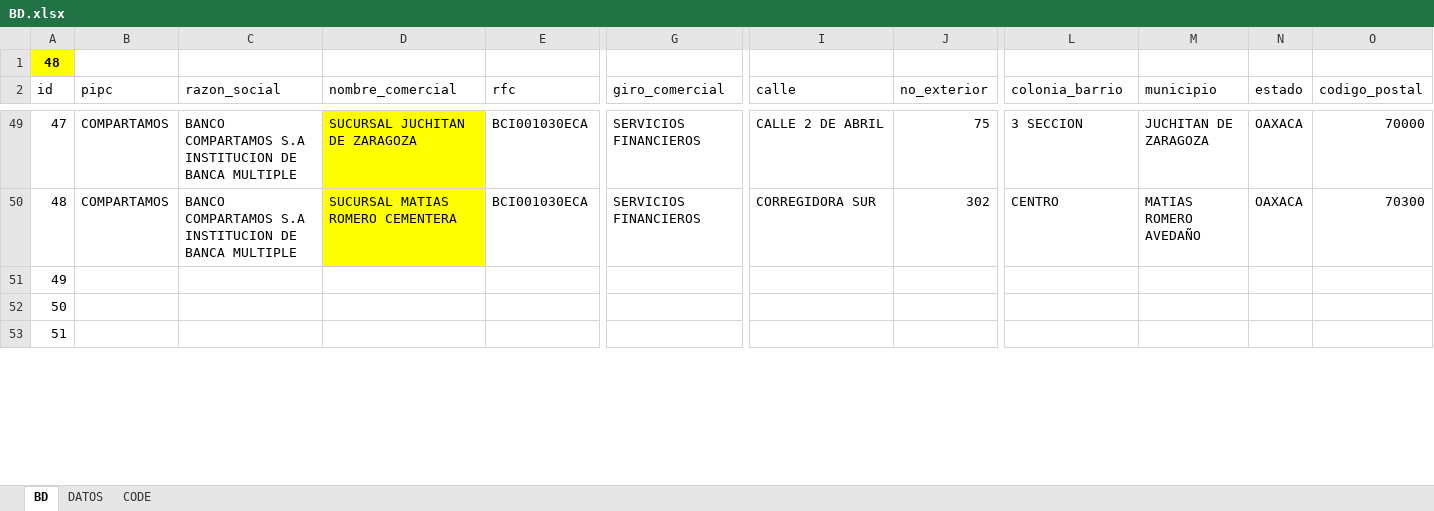
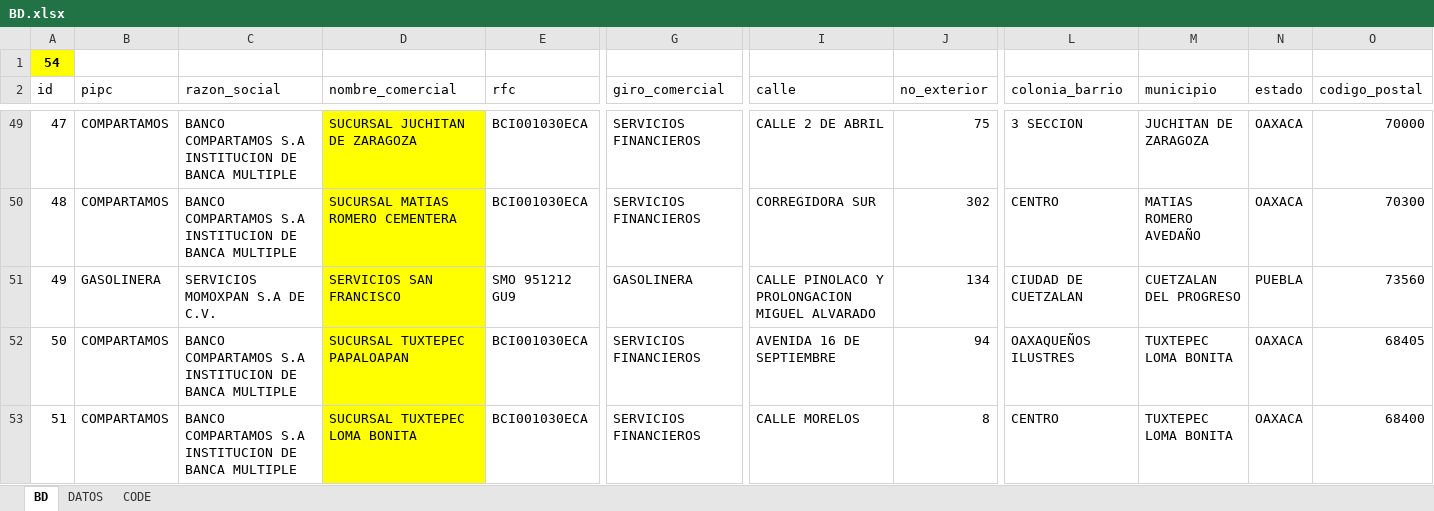
Before and after one commit to luis6a/pipc, an Excel workbook: Inputs/BD.xlsx, sheet BD, drawn as a sheet; only a part is shown, gaps mark what is left out; values as stored, in another font and other column widths than the file's, no borders; charts and pictures and conditional formats not drawn; removed rows and columns are numbered as before the commit, all else as after; rows hold the shown columns only; the diff covers the shown part only; the diff names each change by its address in the sheet, - before the commit and + after, or states it on an @@ line.

Commit message:
Se agregan cartas de peritos

```diff
--- a/Inputs/BD.xlsx (sheet BD)
+++ b/Inputs/BD.xlsx (sheet BD)
-A1 (id): 48
+A1 (id): 54
-row 51: 49
+row 51: 49 | GASOLINERA | SERVICIOS MOMOXPAN S.A DE C.V. | SERVICIOS SAN FRANCISCO | SMO 951212 GU9 | GASOLINERA | CALLE PINOLACO Y PROLONGACION MIGUEL ALVARADO | 134 | CIUDAD DE CUETZALAN | CUETZALAN DEL PROGRESO | PUEBLA | 73560
-B52:B53 (pipc): (empty)
+B52:B53 (pipc): COMPARTAMOS
-C52:C53 (razon_social): (empty)
+C52:C53 (razon_social): BANCO COMPARTAMOS S.A INSTITUCION DE BANCA MULTIPLE
-D52 (nombre_comercial): (empty)
+D52 (nombre_comercial): SUCURSAL TUXTEPEC PAPALOAPAN
-D52:D53 fill: none
+D52:D53 fill: #FFFF00
-E52:E53 (rfc): (empty)
+E52:E53 (rfc): BCI001030ECA
-G52:G53 (giro_comercial): (empty)
+G52:G53 (giro_comercial): SERVICIOS FINANCIEROS
-I52 (calle): (empty)
+I52 (calle): AVENIDA 16 DE SEPTIEMBRE
-J52 (no_exterior): (empty)
+J52 (no_exterior): 94
-L52 (colonia_barrio): (empty)
+L52 (colonia_barrio): OAXAQUEÑOS ILUSTRES
-M52:M53 (municipio): (empty)
+M52:M53 (municipio): TUXTEPEC LOMA BONITA
-N52:N53 (estado): (empty)
+N52:N53 (estado): OAXACA
-O52 (codigo_postal): (empty)
+O52 (codigo_postal): 68405
-D53 (nombre_comercial): (empty)
+D53 (nombre_comercial): SUCURSAL TUXTEPEC LOMA BONITA
-I53 (calle): (empty)
+I53 (calle): CALLE MORELOS
-J53 (no_exterior): (empty)
+J53 (no_exterior): 8
-L53 (colonia_barrio): (empty)
+L53 (colonia_barrio): CENTRO
-O53 (codigo_postal): (empty)
+O53 (codigo_postal): 68400
```
Also changed, not shown: 186 edited cells and cell formats elsewhere in this sheet, sheet DATOS, charts or pictures, 3 other files.
